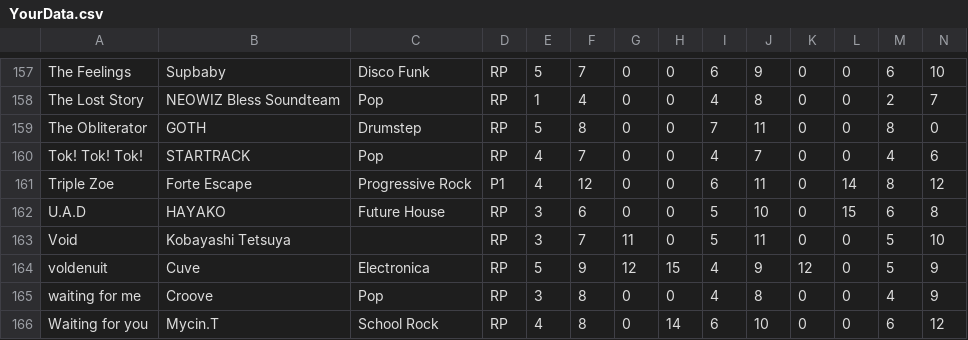
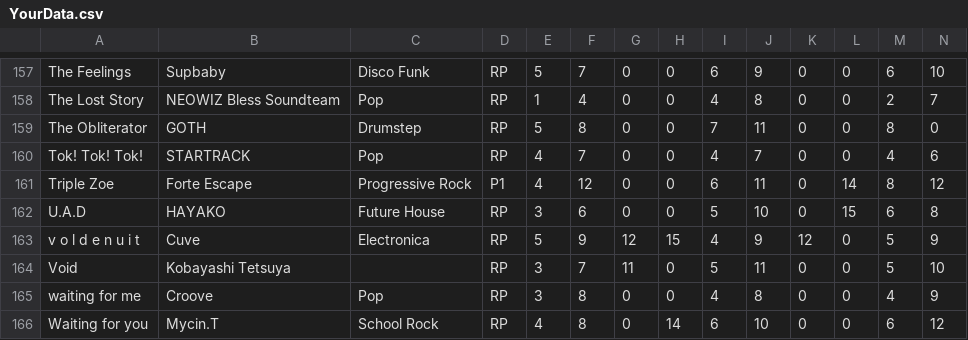
Before and after one commit to wowvv0w/djmax-random-selector, a CSV file: YourData.csv, drawn as a sheet; only a part is shown, gaps mark what is left out; removed rows and columns are numbered as before the commit, all else as after; rows hold the shown columns only; the diff names each change by its address in the sheet, - before the commit and + after, or states it on an @@ line.

```diff
--- a/YourData.csv
+++ b/YourData.csv
+row 163: v o l d e n u i t | Cuve | Electronica | RP | 5 | 9 | 12 | 15 | 4 | 9 | 12 | 0 | 5 | 9
-row 164: voldenuit | Cuve | Electronica | RP | 5 | 9 | 12 | 15 | 4 | 9 | 12 | 0 | 5 | 9
```
Also changed, not shown: 1 other file.
